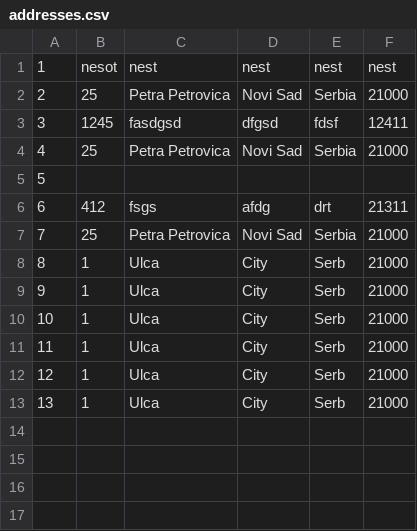
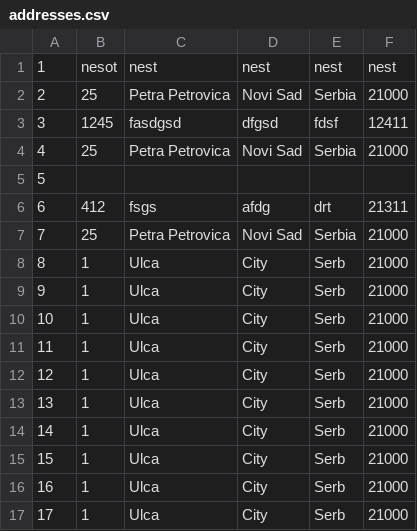
Before and after one commit to Selich/SIMS-HCI, a CSV file: Project/Resources/Data/addresses.csv, drawn as a sheet.

```diff
--- a/Project/Resources/Data/addresses.csv
+++ b/Project/Resources/Data/addresses.csv
@@ -13 +13,5 @@
 13,1,Ulca,City,Serb,21000
+14,1,Ulca,City,Serb,21000
+15,1,Ulca,City,Serb,21000
+16,1,Ulca,City,Serb,21000
+17,1,Ulca,City,Serb,21000
```
Also changed, not shown: 10 other files.
